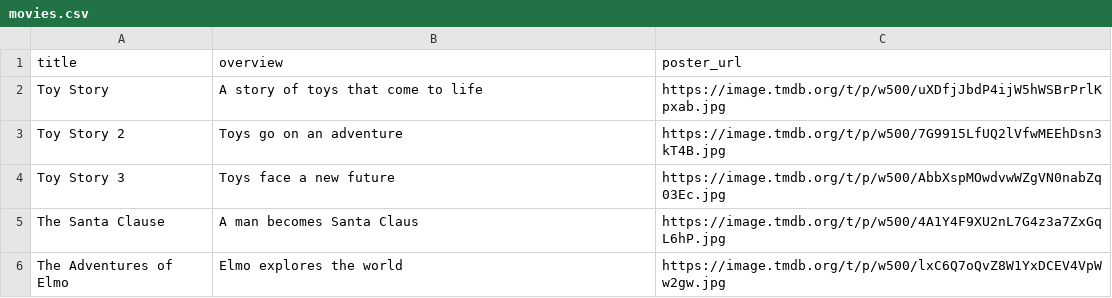
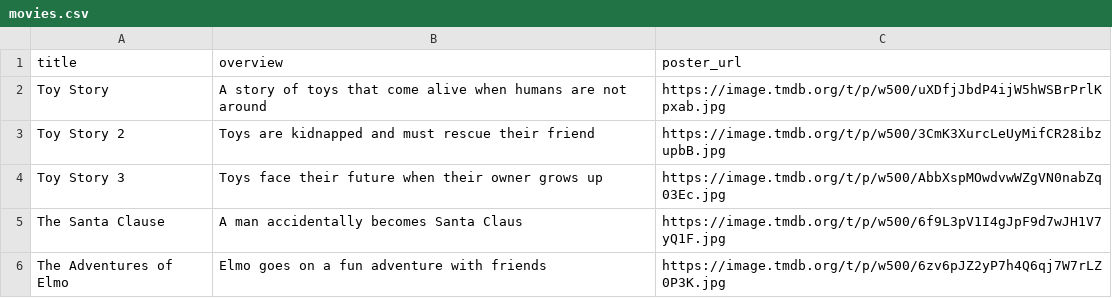
Before and after one commit to Tejaswini8888/Movie_Recommendation_System, a CSV file: movies.csv, drawn as a sheet.

Commit message:
Movie Recommendation System (Content-Based)

```diff
--- a/movies.csv
+++ b/movies.csv
@@ -1,6 +1,6 @@
 title,overview,poster_url
-Toy Story,A story of toys that come to life,https://image.tmdb.org/t/p/w500/uXDfjJbdP4ijW5hWSBrPrlKpxab.jpg
-Toy Story 2,Toys go on an adventure,https://image.tmdb.org/t/p/w500/7G9915LfUQ2lVfwMEEhDsn3kT4B.jpg
-Toy Story 3,Toys face a new future,https://image.tmdb.org/t/p/w500/AbbXspMOwdvwWZgVN0nabZq03Ec.jpg
-The Santa Clause,A man becomes Santa Claus,https://image.tmdb.org/t/p/w500/4A1Y4F9XU2nL7G4z3a7ZxGqL6hP.jpg
-The Adventures of Elmo,Elmo explores the world,https://image.tmdb.org/t/p/w500/lxC6Q7oQvZ8W1YxDCEV4VpWw2gw.jpg
+Toy Story,A story of toys that come alive when humans are not around,https://image.tmdb.org/t/p/w500/uXDfjJbdP4ijW5hWSBrPrlKpxab.jpg
+Toy Story 2,Toys are kidnapped and must rescue their friend,https://image.tmdb.org/t/p/w500/3CmK3XurcLeUyMifCR28ibzupbB.jpg
+Toy Story 3,Toys face their future when their owner grows up,https://image.tmdb.org/t/p/w500/AbbXspMOwdvwWZgVN0nabZq03Ec.jpg
+The Santa Clause,A man accidentally becomes Santa Claus,https://image.tmdb.org/t/p/w500/6f9L3pV1I4gJpF9d7wJH1V7yQ1F.jpg
+The Adventures of Elmo,Elmo goes on a fun adventure with friends,https://image.tmdb.org/t/p/w500/6zv6pJZ2yP7h4Q6qj7W7rLZ0P3K.jpg
```
Also changed, not shown: 1 other file.
